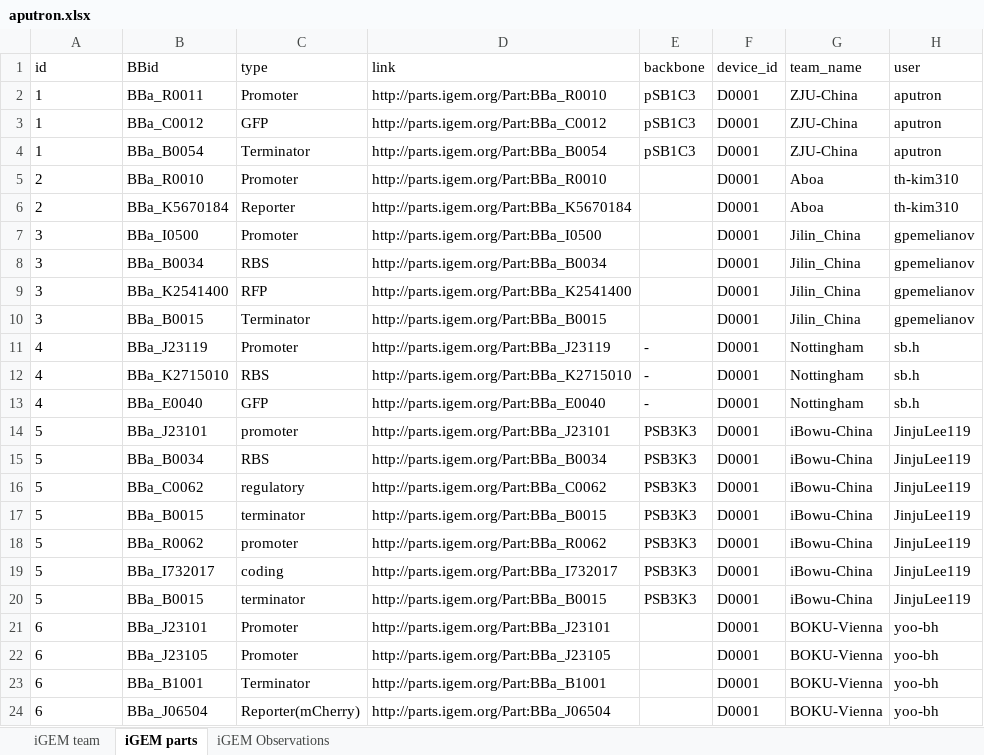
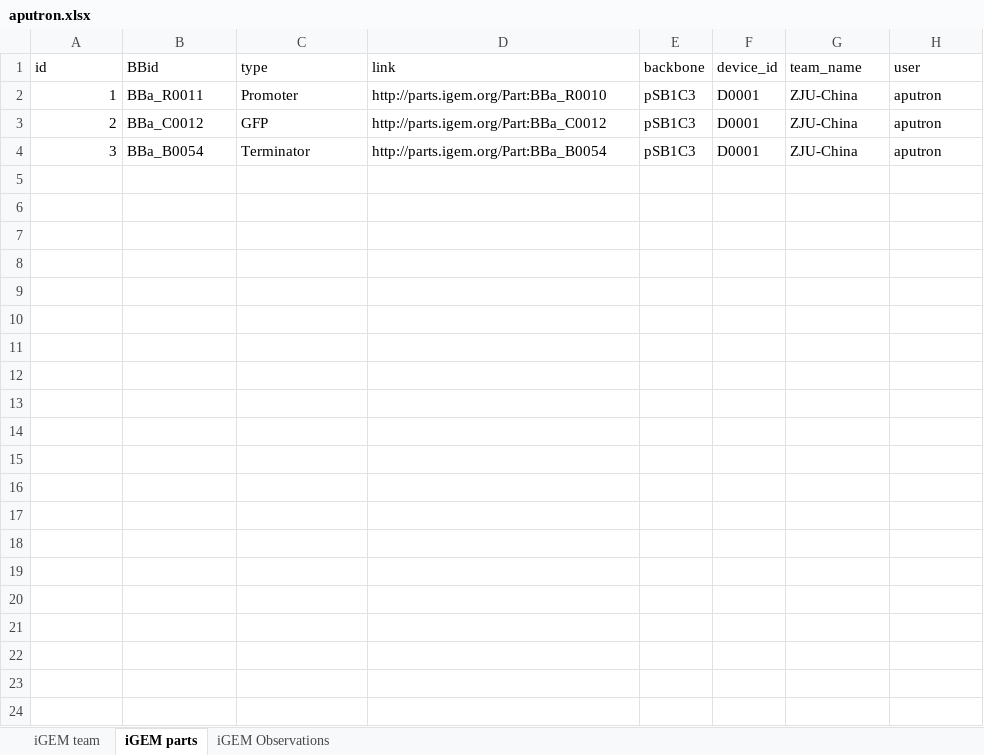
Before and after one commit to TH-Kim310/iGemE, an Excel workbook: download/promoters/aputron.xlsx, sheet iGEM parts, drawn as a sheet; values as stored, in another font and other column widths than the file's, no borders; the diff names each change by its address in the sheet, - before the commit and + after, or states it on an @@ line.

```diff
--- a/download/promoters/aputron.xlsx (sheet iGEM parts)
+++ b/download/promoters/aputron.xlsx (sheet iGEM parts)
-A2 alignment: left
+A2 alignment: right
-A3 (id): 1
+A3 (id): 2
-A4 (id): 1
+A4 (id): 3
-row 5: 2 | BBa_R0010 | Promoter | http://parts.igem.org/Part:BBa_R0010 |  | D0001 | Aboa | th-kim310
-row 6: 2 | BBa_K5670184 | Reporter | http://parts.igem.org/Part:BBa_K5670184 |  | D0001 | Aboa | th-kim310
-row 7: 3 | BBa_I0500 | Promoter | http://parts.igem.org/Part:BBa_I0500 |  | D0001 | Jilin_China | gpemelianov
-row 8: 3 | BBa_B0034 | RBS | http://parts.igem.org/Part:BBa_B0034 |  | D0001 | Jilin_China | gpemelianov
-row 9: 3 | BBa_K2541400 | RFP | http://parts.igem.org/Part:BBa_K2541400 |  | D0001 | Jilin_China | gpemelianov
-row 10: 3 | BBa_B0015 | Terminator | http://parts.igem.org/Part:BBa_B0015 |  | D0001 | Jilin_China | gpemelianov
-row 11: 4 | BBa_J23119 | Promoter | http://parts.igem.org/Part:BBa_J23119 | - | D0001 | Nottingham | sb.h
-row 12: 4 | BBa_K2715010 | RBS | http://parts.igem.org/Part:BBa_K2715010 | - | D0001 | Nottingham | sb.h
-row 13: 4 | BBa_E0040 | GFP | http://parts.igem.org/Part:BBa_E0040 | - | D0001 | Nottingham | sb.h
-row 14: 5 | BBa_J23101 | promoter | http://parts.igem.org/Part:BBa_J23101 | PSB3K3 | D0001 | iBowu-China | JinjuLee119
-row 15: 5 | BBa_B0034 | RBS | http://parts.igem.org/Part:BBa_B0034 | PSB3K3 | D0001 | iBowu-China | JinjuLee119
-row 16: 5 | BBa_C0062 | regulatory | http://parts.igem.org/Part:BBa_C0062 | PSB3K3 | D0001 | iBowu-China | JinjuLee119
-row 17: 5 | BBa_B0015 | terminator | http://parts.igem.org/Part:BBa_B0015 | PSB3K3 | D0001 | iBowu-China | JinjuLee119
-row 18: 5 | BBa_R0062 | promoter | http://parts.igem.org/Part:BBa_R0062 | PSB3K3 | D0001 | iBowu-China | JinjuLee119
-row 19: 5 | BBa_I732017 | coding | http://parts.igem.org/Part:BBa_I732017 | PSB3K3 | D0001 | iBowu-China | JinjuLee119
-row 20: 5 | BBa_B0015 | terminator | http://parts.igem.org/Part:BBa_B0015 | PSB3K3 | D0001 | iBowu-China | JinjuLee119
-row 21: 6 | BBa_J23101 | Promoter | http://parts.igem.org/Part:BBa_J23101 |  | D0001 | BOKU-Vienna | yoo-bh
-row 22: 6 | BBa_J23105 | Promoter | http://parts.igem.org/Part:BBa_J23105 |  | D0001 | BOKU-Vienna | yoo-bh
-row 23: 6 | BBa_B1001 | Terminator | http://parts.igem.org/Part:BBa_B1001 |  | D0001 | BOKU-Vienna | yoo-bh
-row 24: 6 | BBa_J06504 | Reporter(mCherry) | http://parts.igem.org/Part:BBa_J06504 |  | D0001 | BOKU-Vienna | yoo-bh
```
Also changed, not shown: sheet iGEM Observations, sheet iGEM team, download/promoters/th-kim310.xlsx, download/promoters/yoo-bh.xlsx, 3 other files.
